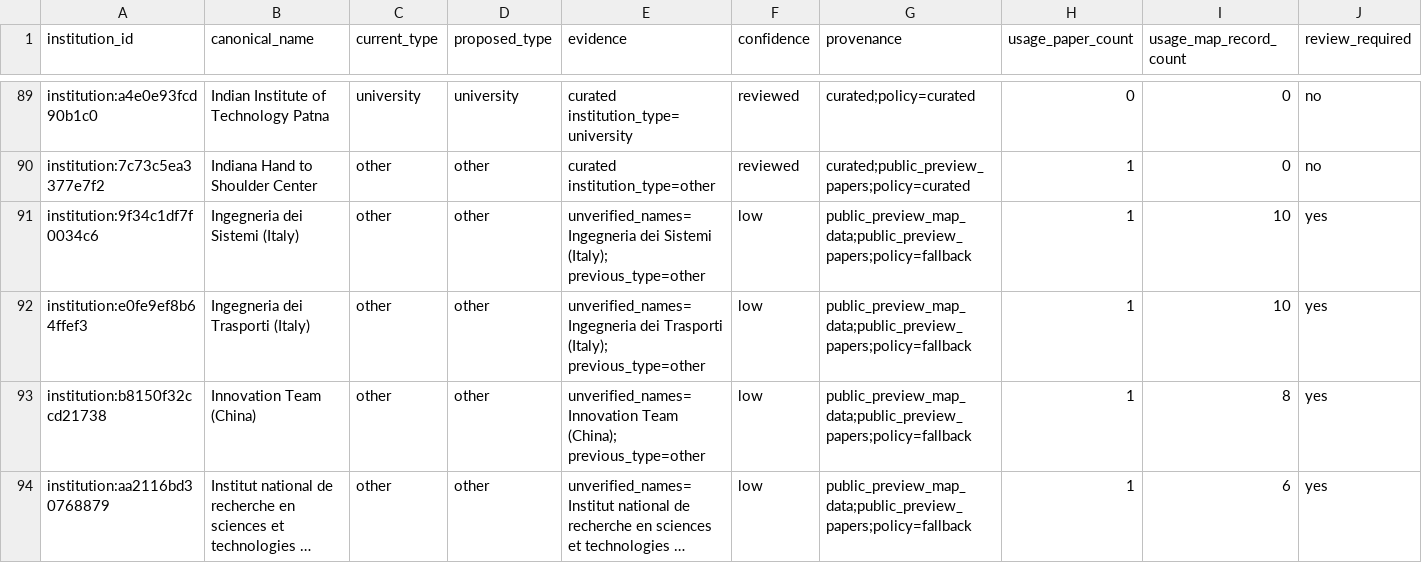
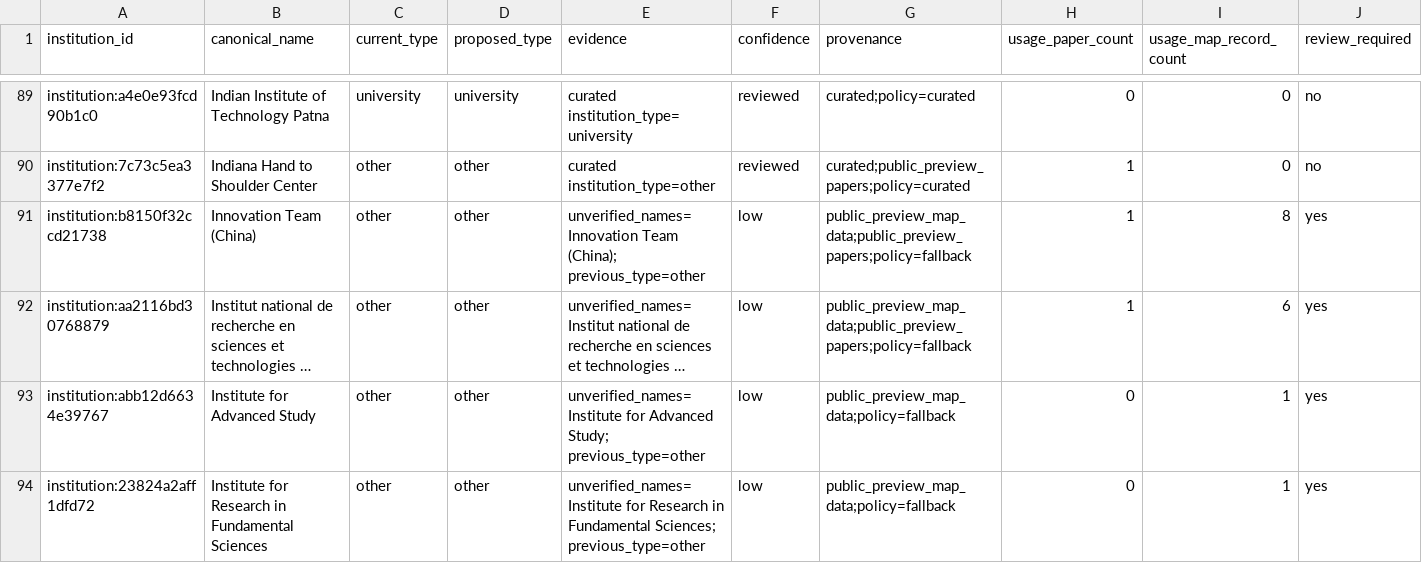
Before and after one commit to meiling-fdu/synthetic-image-research-map, a CSV file: data/processed/institution_type_audit.csv, drawn as a sheet; only a part is shown, gaps mark what is left out; the shorter side is filled out with more unchanged rows; long unchanged cells end in …; rows hold the shown columns only; the diff names each change by its address in the sheet, - before the commit and + after, or states it on an @@ line.

```diff
--- a/data/processed/institution_type_audit.csv
+++ b/data/processed/institution_type_audit.csv
-row 91: institution:9f34c1df7f0034c6 | Ingegneria dei Sistemi (Italy) | other | other | unverified_names=Ingegneria dei Sistemi (Italy); previous_type=other | low | public_preview_map_data;public_preview_papers;policy=fallback | 1 | 10 | yes
-row 92: institution:e0fe9ef8b64ffef3 | Ingegneria dei Trasporti (Italy) | other | other | unverified_names=Ingegneria dei Trasporti (Italy); previous_type=other | low | public_preview_map_data;public_preview_papers;policy=fallback | 1 | 10 | yes
```
Also changed, not shown: data/curated/venue_aliases.csv, 7 other files.
